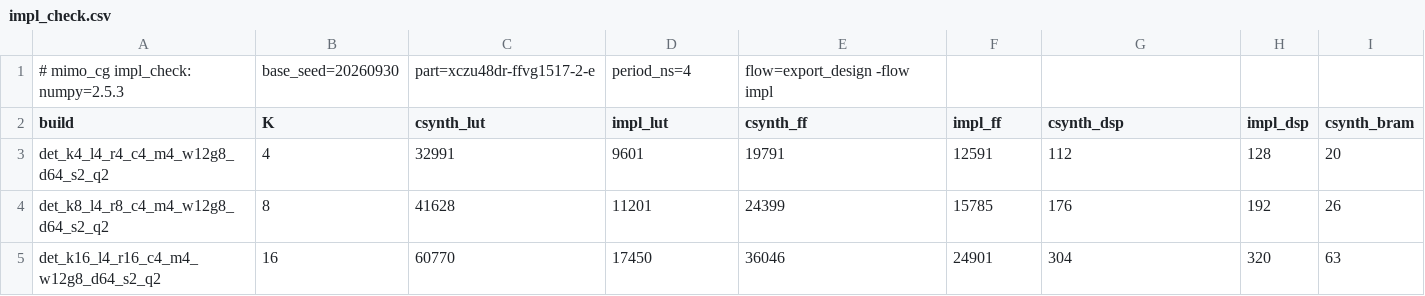
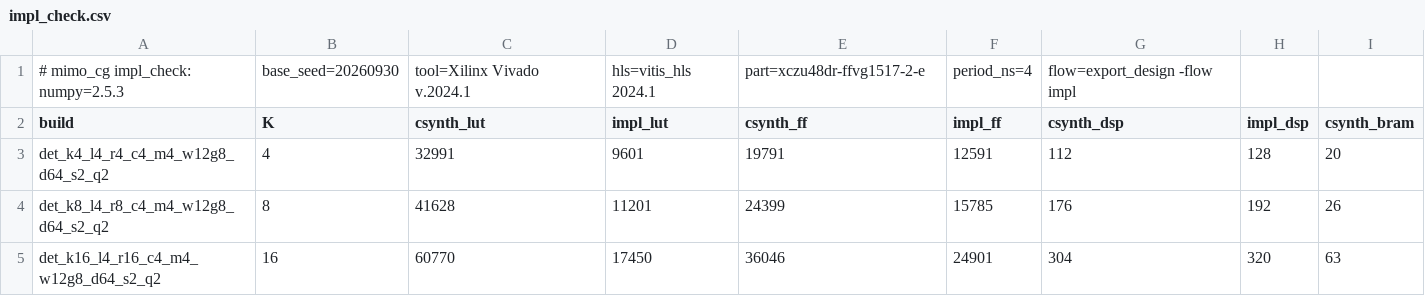
Before and after one commit to sdrangan/waveflow, a CSV file: examples/mimo_cg/paper_data/impl_check.csv, drawn as a sheet; only a part is shown; the diff names each change by its address in the sheet, - before the commit and + after, or states it on an @@ line.

```diff
--- a/examples/mimo_cg/paper_data/impl_check.csv
+++ b/examples/mimo_cg/paper_data/impl_check.csv
-C1 (csynth_lut): part=xczu48dr-ffvg1517-2-e
+C1 (csynth_lut): tool=Xilinx Vivado v.2024.1
-D1 (impl_lut): period_ns=4
+D1 (impl_lut): hls=vitis_hls 2024.1
-E1 (csynth_ff): flow=export_design -flow impl
+E1 (csynth_ff): part=xczu48dr-ffvg1517-2-e
-F1 (impl_ff): (empty)
+F1 (impl_ff): period_ns=4
-G1 (csynth_dsp): (empty)
+G1 (csynth_dsp): flow=export_design -flow impl
```
Also changed, not shown: examples/mimo_cg/paper_data/impl_check_modules.csv, examples/mimo_cg/paper_data/model_validation.csv, 12 other files.
